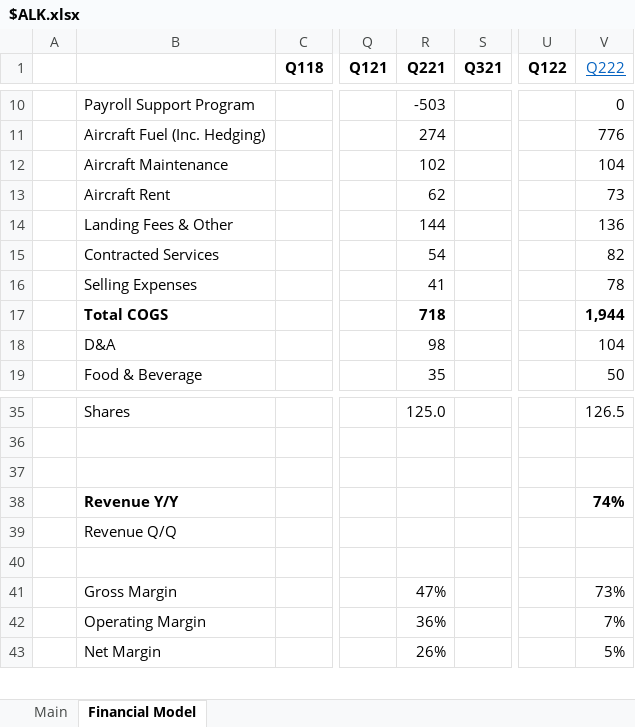
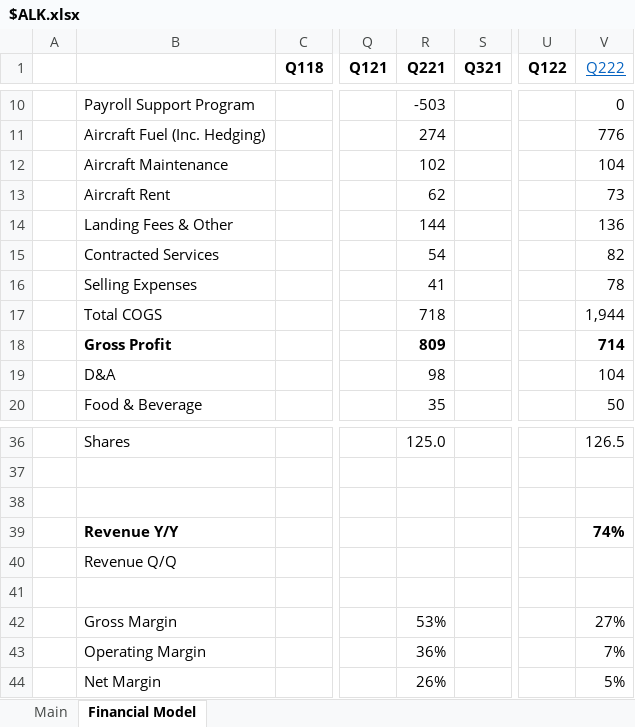
Before and after one commit to Charlie-Hill/Financial-Models, an Excel workbook: $ALK.xlsx, sheet Financial Model, drawn as a sheet; only a part is shown, gaps mark what is left out; values as stored, in another font and other column widths than the file's, no borders; addresses are those after the commit; rows hold the shown columns only; the diff names each change by its address in the sheet, - before the commit and + after, or states it on an @@ line.

```diff
--- a/$ALK.xlsx (sheet Financial Model)
+++ b/$ALK.xlsx (sheet Financial Model)
-B17 bold: on
+B17 bold: off
-R17 bold: on
+R17 bold: off
-V17 bold: on
+V17 bold: off
+row 18:  | Gross Profit |  |  | 809 |  |  | 714
-R42 (Q221): 47%
+R42 (Q221): 53%
-V42 (Q222): 73%
+V42 (Q222): 27%
```
Also changed, not shown: formulas that keep their value, Overview - Airlines.xlsx.
